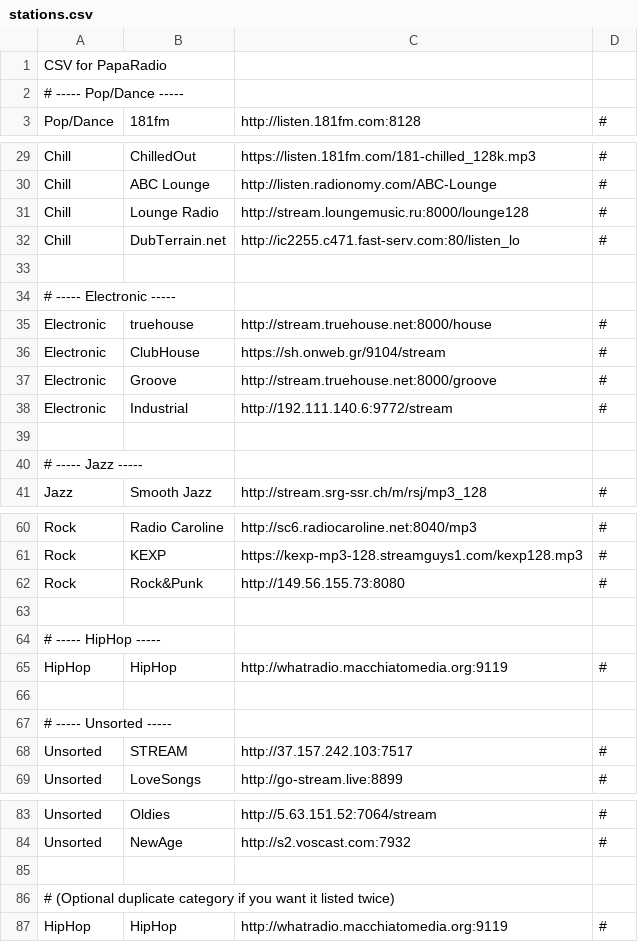
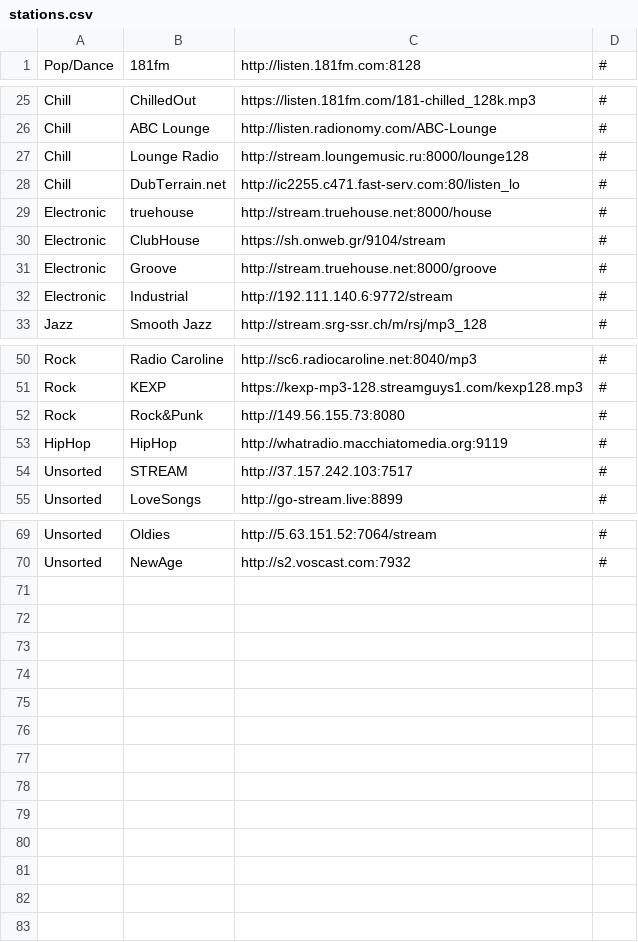
Before and after one commit to spokrovskiy/stations, a CSV file: stations.csv, drawn as a sheet; only a part is shown, gaps mark what is left out; the diff covers the shown part only; the diff names each change by its address in the sheet, - before the commit and + after, or states it on an @@ line.

Commit message:
Update stations.csv

```diff
--- a/stations.csv
+++ b/stations.csv
-row 1: CSV for PapaRadio
-row 2: # ----- Pop/Dance -----
-row 33: (empty)
-row 34: # ----- Electronic -----
-row 39: (empty)
-row 40: # ----- Jazz -----
-row 63: (empty)
-row 64: # ----- HipHop -----
-row 66: (empty)
-row 67: # ----- Unsorted -----
-row 85: (empty)
-row 86: # (Optional duplicate category if you want it listed twice)
-row 87: HipHop | HipHop | http://whatradio.macchiatomedia.org:9119 | #
```
Also changed, not shown: 4 removed rows elsewhere in this file.
